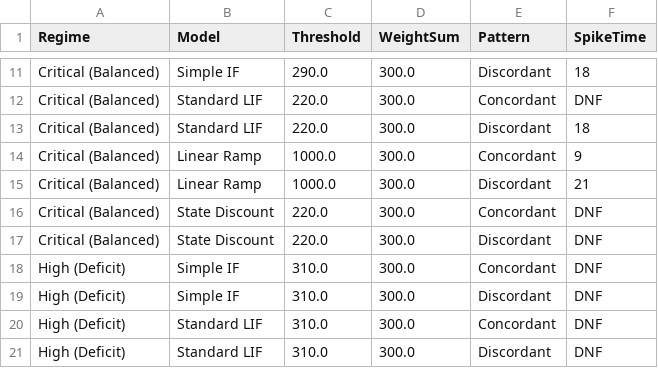
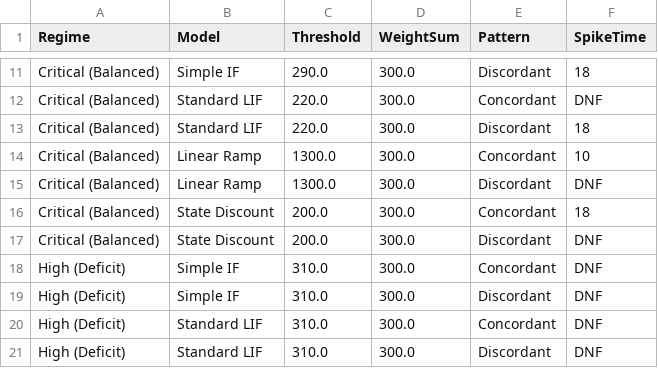
Before and after one commit to bragewizard/master, a CSV file: simulations/python/phase1_results.csv, drawn as a sheet; only a part is shown, gaps mark what is left out.

```diff
--- a/simulations/python/phase1_results.csv
+++ b/simulations/python/phase1_results.csv
@@ -13,6 +13,6 @@ Critical (Balanced),Standard LIF,220.0,300.0,Concordant,DNF
 Critical (Balanced),Standard LIF,220.0,300.0,Discordant,18
-Critical (Balanced),Linear Ramp,1000.0,300.0,Concordant,9
-Critical (Balanced),Linear Ramp,1000.0,300.0,Discordant,21
-Critical (Balanced),State Discount,220.0,300.0,Concordant,DNF
-Critical (Balanced),State Discount,220.0,300.0,Discordant,DNF
+Critical (Balanced),Linear Ramp,1300.0,300.0,Concordant,10
+Critical (Balanced),Linear Ramp,1300.0,300.0,Discordant,DNF
+Critical (Balanced),State Discount,200.0,300.0,Concordant,18
+Critical (Balanced),State Discount,200.0,300.0,Discordant,DNF
 High (Deficit),Simple IF,310.0,300.0,Concordant,DNF
```
Also changed, not shown: 8 other files.
